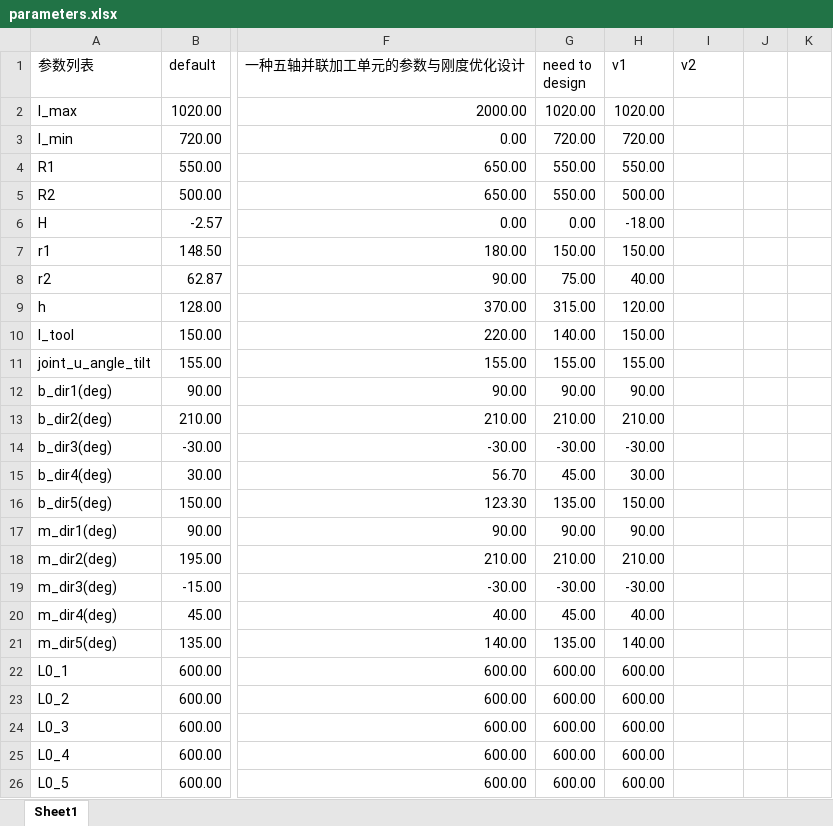
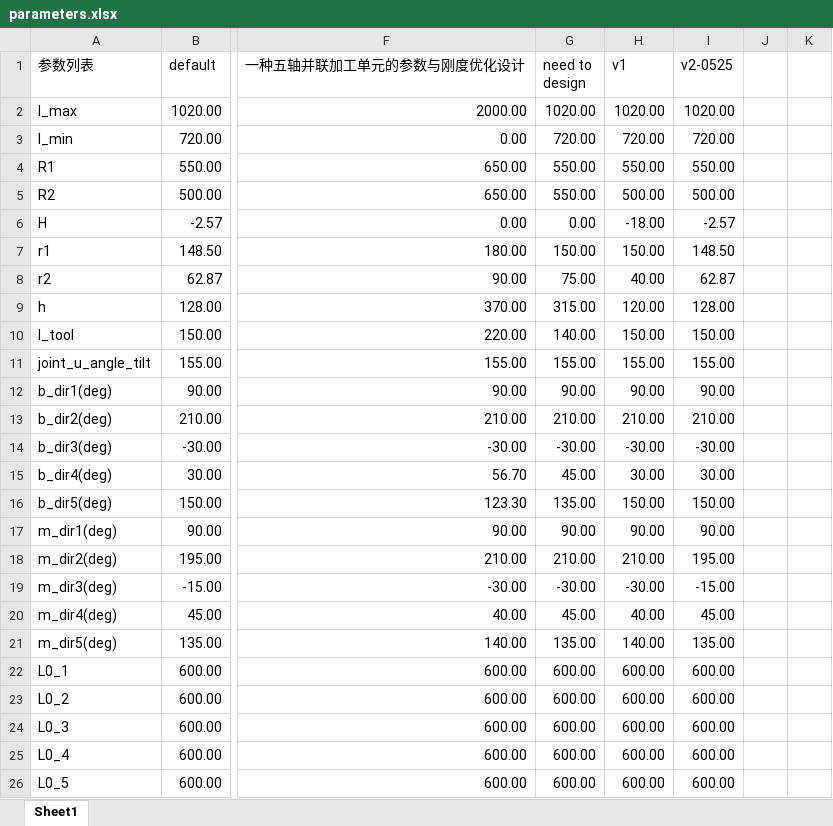
Before and after one commit to dinoness/paralle, an Excel workbook: parameters.xlsx, sheet Sheet1, drawn as a sheet; only a part is shown, gaps mark what is left out; values as stored, in another font and other column widths than the file's, no borders; the diff names each change by its address in the sheet, - before the commit and + after, or states it on an @@ line.

```diff
--- a/parameters.xlsx (sheet Sheet1)
+++ b/parameters.xlsx (sheet Sheet1)
-I1: v2
+I1: v2-0525
-I2 (v2-0525): (empty)
+I2 (v2-0525): 1020.00
-I3 (v2-0525): (empty)
+I3 (v2-0525): 720.00
-I4 (v2-0525): (empty)
+I4 (v2-0525): 550.00
-I5 (v2-0525): (empty)
+I5 (v2-0525): 500.00
-I6 (v2-0525): (empty)
+I6 (v2-0525): -2.57
-I7 (v2-0525): (empty)
+I7 (v2-0525): 148.50
-I8 (v2-0525): (empty)
+I8 (v2-0525): 62.87
-I9 (v2-0525): (empty)
+I9 (v2-0525): 128.00
-I10 (v2-0525): (empty)
+I10 (v2-0525): 150.00
-I11 (v2-0525): (empty)
+I11 (v2-0525): 155.00
-I12 (v2-0525): (empty)
+I12 (v2-0525): 90.00
-I13 (v2-0525): (empty)
+I13 (v2-0525): 210.00
-I14 (v2-0525): (empty)
+I14 (v2-0525): -30.00
-I15 (v2-0525): (empty)
+I15 (v2-0525): 30.00
-I16 (v2-0525): (empty)
+I16 (v2-0525): 150.00
-I17 (v2-0525): (empty)
+I17 (v2-0525): 90.00
-I18 (v2-0525): (empty)
+I18 (v2-0525): 195.00
-I19 (v2-0525): (empty)
+I19 (v2-0525): -15.00
-I20 (v2-0525): (empty)
+I20 (v2-0525): 45.00
-I21 (v2-0525): (empty)
+I21 (v2-0525): 135.00
-I22:I26 (v2-0525): (empty)
+I22:I26 (v2-0525): 600.00
```
Also changed, not shown: 7 other files.
